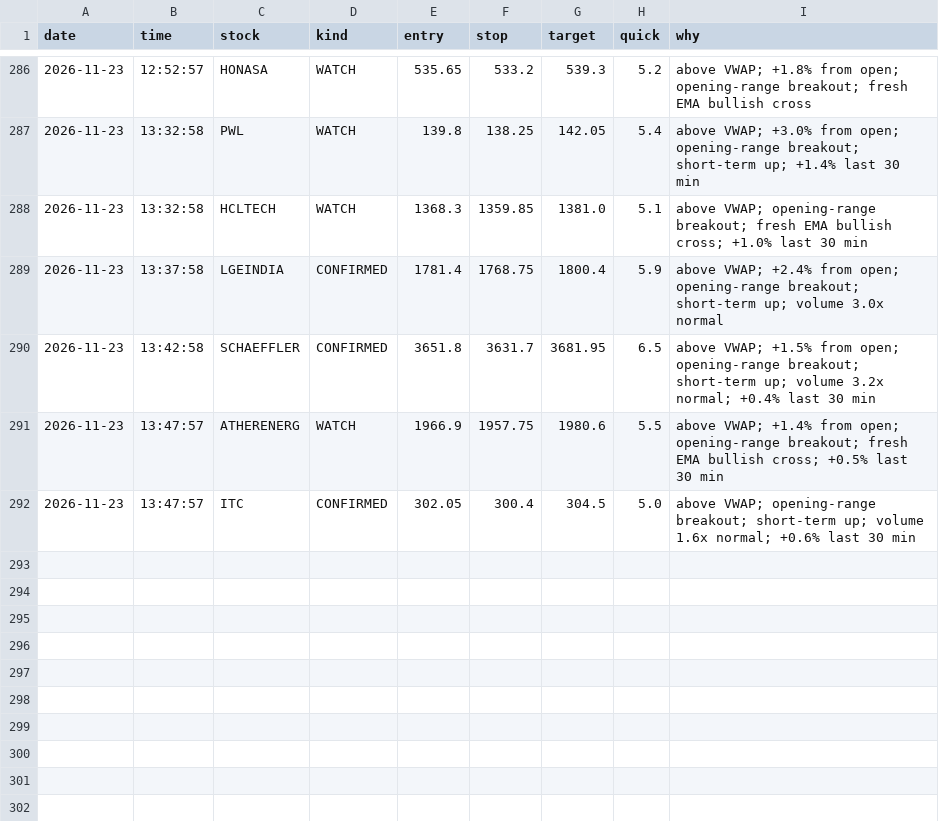
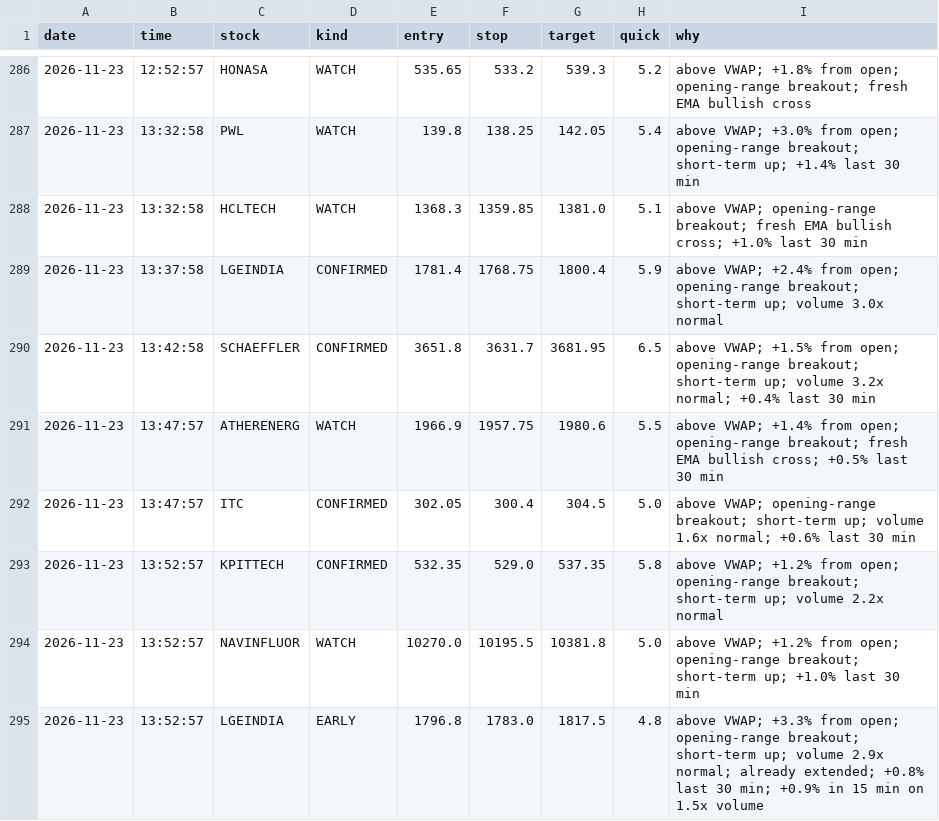
Before and after one commit to Basha17/mystock, a CSV file: alert_log.csv, drawn as a sheet; only a part is shown, gaps mark what is left out; the diff names each change by its address in the sheet, - before the commit and + after, or states it on an @@ line.

Commit message:
Update alert log

```diff
--- a/alert_log.csv
+++ b/alert_log.csv
+row 293: 2026-11-23 | 13:52:57 | KPITTECH | CONFIRMED | 532.35 | 529.0 | 537.35 | 5.8 | above VWAP; +1.2% from open; opening-range breakout; short-term up; volume 2.2x normal
+row 294: 2026-11-23 | 13:52:57 | NAVINFLUOR | WATCH | 10270.0 | 10195.5 | 10381.8 | 5.0 | above VWAP; +1.2% from open; opening-range breakout; short-term up; +1.0% last 30 min
+row 295: 2026-11-23 | 13:52:57 | LGEINDIA | EARLY | 1796.8 | 1783.0 | 1817.5 | 4.8 | above VWAP; +3.3% from open; opening-range breakout; short-term up; volume 2.9x normal; already extended; +0.8% last 30 min; +0.9% in 15 min on 1.5x volume
```
